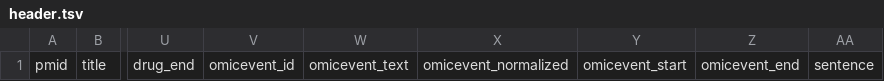
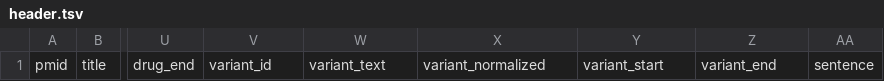
Before and after one commit to jakelever/civicmine, a TSV file: header.tsv, drawn as a sheet; only a part is shown, gaps mark what is left out; the diff names each change by its address in the sheet, - before the commit and + after, or states it on an @@ line.

Commit message:
Changing omicevent to variant

```diff
--- a/header.tsv
+++ b/header.tsv
-V1: omicevent_id
+V1: variant_id
-W1: omicevent_text
+W1: variant_text
-X1: omicevent_normalized
+X1: variant_normalized
-Y1: omicevent_start
+Y1: variant_start
-Z1: omicevent_end
+Z1: variant_end
```
Also changed, not shown: 3 other files.
